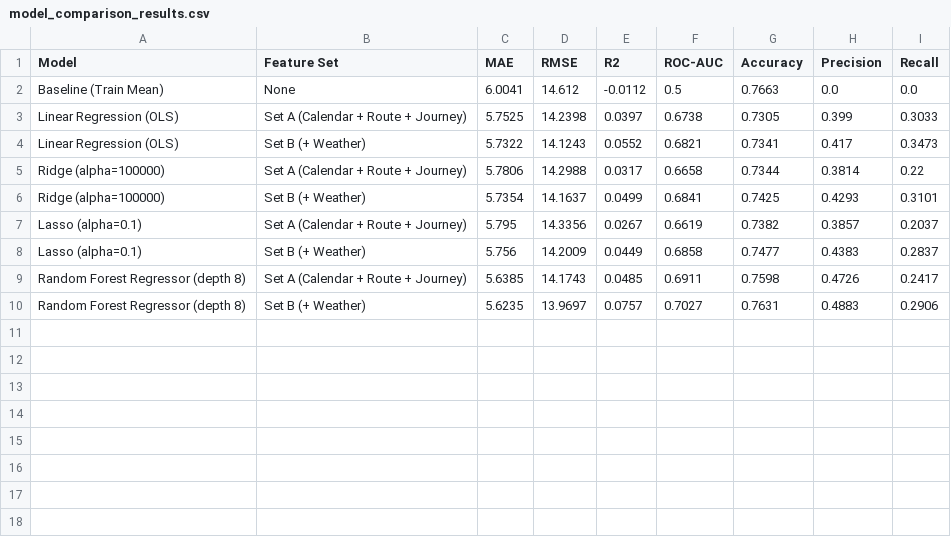
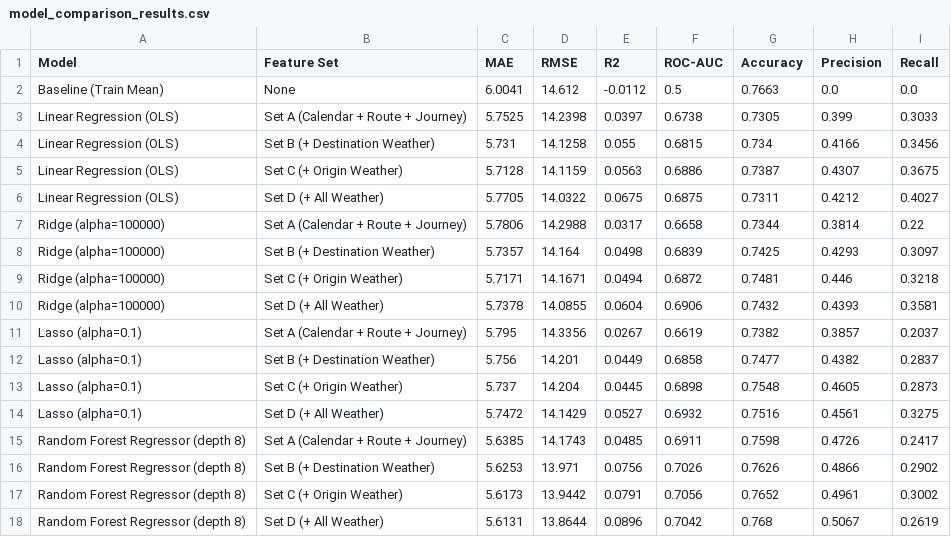
Before and after one commit to phuong-nh/DS-for-Biz-Finnish-Rail-Punctuality, a CSV file: outputs/it4b/model_comparison_results.csv, drawn as a sheet.

Commit message:
Origin and route weather sets

```diff
--- a/outputs/it4b/model_comparison_results.csv
+++ b/outputs/it4b/model_comparison_results.csv
@@ -3,8 +3,16 @@ Baseline (Train Mean),None,6.0041,14.612,-0.0112,0.5,0.7663,0.0,0.0
 Linear Regression (OLS),Set A (Calendar + Route + Journey),5.7525,14.2398,0.0397,0.6738,0.7305,0.399,0.3033
-Linear Regression (OLS),Set B (+ Weather),5.7322,14.1243,0.0552,0.6821,0.7341,0.417,0.3473
+Linear Regression (OLS),Set B (+ Destination Weather),5.731,14.1258,0.055,0.6815,0.734,0.4166,0.3456
+Linear Regression (OLS),Set C (+ Origin Weather),5.7128,14.1159,0.0563,0.6886,0.7387,0.4307,0.3675
+Linear Regression (OLS),Set D (+ All Weather),5.7705,14.0322,0.0675,0.6875,0.7311,0.4212,0.4027
 Ridge (alpha=100000),Set A (Calendar + Route + Journey),5.7806,14.2988,0.0317,0.6658,0.7344,0.3814,0.22
-Ridge (alpha=100000),Set B (+ Weather),5.7354,14.1637,0.0499,0.6841,0.7425,0.4293,0.3101
+Ridge (alpha=100000),Set B (+ Destination Weather),5.7357,14.164,0.0498,0.6839,0.7425,0.4293,0.3097
+Ridge (alpha=100000),Set C (+ Origin Weather),5.7171,14.1671,0.0494,0.6872,0.7481,0.446,0.3218
+Ridge (alpha=100000),Set D (+ All Weather),5.7378,14.0855,0.0604,0.6906,0.7432,0.4393,0.3581
 Lasso (alpha=0.1),Set A (Calendar + Route + Journey),5.795,14.3356,0.0267,0.6619,0.7382,0.3857,0.2037
-Lasso (alpha=0.1),Set B (+ Weather),5.756,14.2009,0.0449,0.6858,0.7477,0.4383,0.2837
+Lasso (alpha=0.1),Set B (+ Destination Weather),5.756,14.201,0.0449,0.6858,0.7477,0.4382,0.2837
+Lasso (alpha=0.1),Set C (+ Origin Weather),5.737,14.204,0.0445,0.6898,0.7548,0.4605,0.2873
+Lasso (alpha=0.1),Set D (+ All Weather),5.7472,14.1429,0.0527,0.6932,0.7516,0.4561,0.3275
 Random Forest Regressor (depth 8),Set A (Calendar + Route + Journey),5.6385,14.1743,0.0485,0.6911,0.7598,0.4726,0.2417
-Random Forest Regressor (depth 8),Set B (+ Weather),5.6235,13.9697,0.0757,0.7027,0.7631,0.4883,0.2906
+Random Forest Regressor (depth 8),Set B (+ Destination Weather),5.6253,13.971,0.0756,0.7026,0.7626,0.4866,0.2902
+Random Forest Regressor (depth 8),Set C (+ Origin Weather),5.6173,13.9442,0.0791,0.7056,0.7652,0.4961,0.3002
+Random Forest Regressor (depth 8),Set D (+ All Weather),5.6131,13.8644,0.0896,0.7042,0.768,0.5067,0.2619
```
Also changed, not shown: outputs/it4b/alpha_validation.csv, 7 other files.
